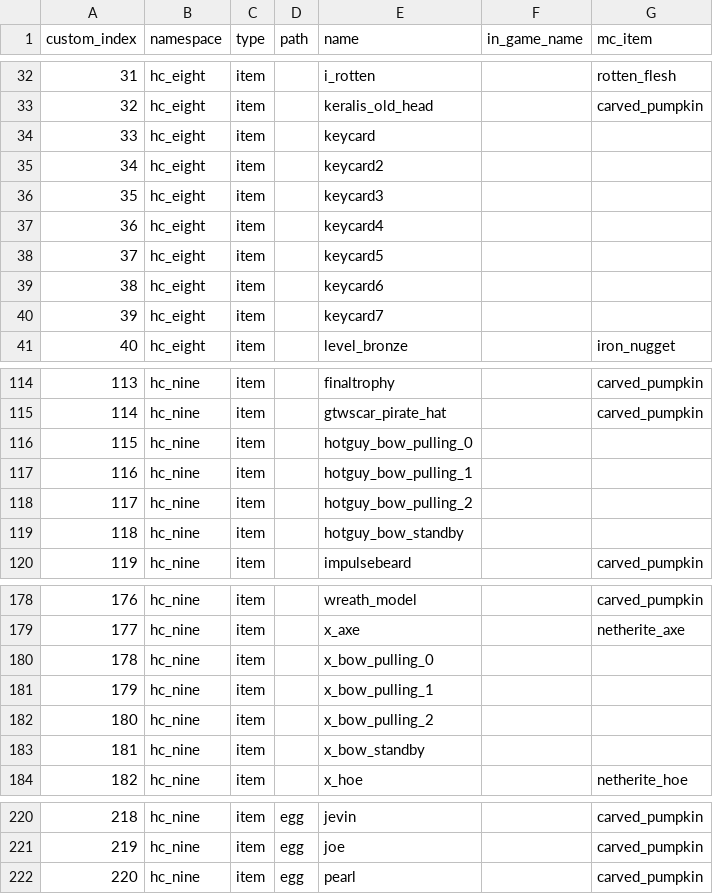
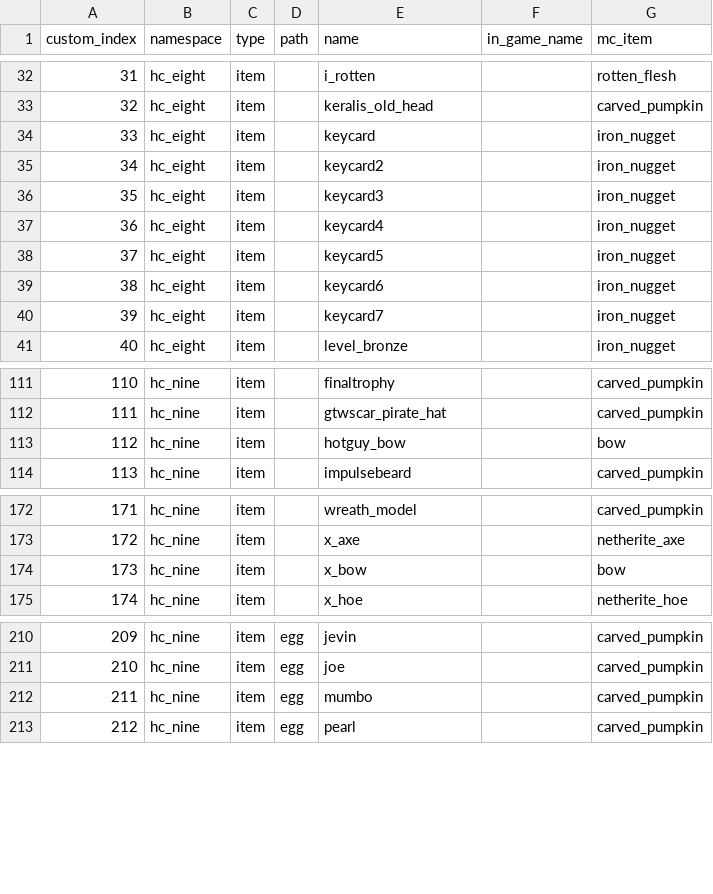
Before and after one commit to joegravelyn/minecraft_utils, a CSV file: resource_pack_inator/input.csv, drawn as a sheet; only a part is shown, gaps mark what is left out; removed rows and columns are numbered as before the commit, all else as after; the diff covers the shown part only; the diff names each change by its address in the sheet, - before the commit and + after, or states it on an @@ line.

Commit message:
item models created in custom namespaces and mc item model overrides. BOWS and BUNDLES not implemented yet

```diff
--- a/resource_pack_inator/input.csv
+++ b/resource_pack_inator/input.csv
-G34:G40 (mc_item): (empty)
+G34:G40 (mc_item): iron_nugget
@@ column A (custom_index) renumbered from row 80 down @@
-row 116: 115 | hc_nine | item |  | hotguy_bow_pulling_0
-row 117: 116 | hc_nine | item |  | hotguy_bow_pulling_1
-row 118: 117 | hc_nine | item |  | hotguy_bow_pulling_2
-E113 (name): hotguy_bow_standby
+E113 (name): hotguy_bow
-G113 (mc_item): (empty)
+G113 (mc_item): bow
-row 180: 178 | hc_nine | item |  | x_bow_pulling_0
-row 181: 179 | hc_nine | item |  | x_bow_pulling_1
-row 182: 180 | hc_nine | item |  | x_bow_pulling_2
-E174 (name): x_bow_standby
+E174 (name): x_bow
-G174 (mc_item): (empty)
+G174 (mc_item): bow
+row 212: 211 | hc_nine | item | egg | mumbo |  | carved_pumpkin
```
Also changed, not shown: 4 removed rows and 52 edited cells elsewhere in this file, 2 other files.
